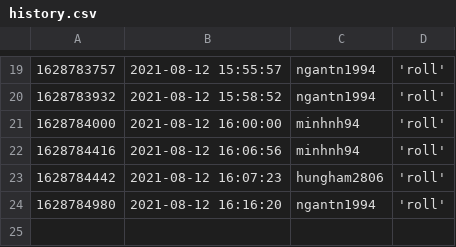
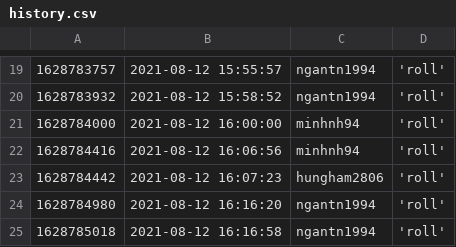
Before and after one commit to ngantn1994/ngantn1994, a CSV file: action/history.csv, drawn as a sheet; only a part is shown, gaps mark what is left out; the diff names each change by its address in the sheet, - before the commit and + after, or states it on an @@ line.

```diff
--- a/action/history.csv
+++ b/action/history.csv
+row 25: 1628785018 | 2021-08-12 16:16:58 | ngantn1994 | 'roll'
```
Also changed, not shown: 1 other file.
